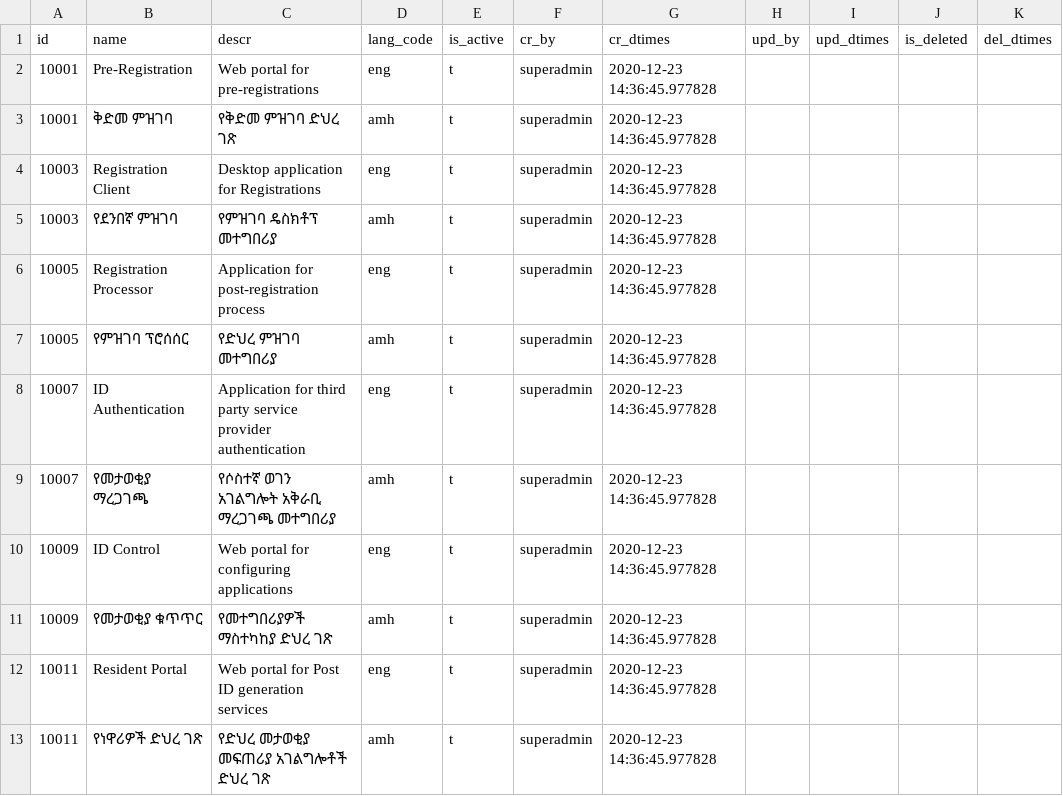
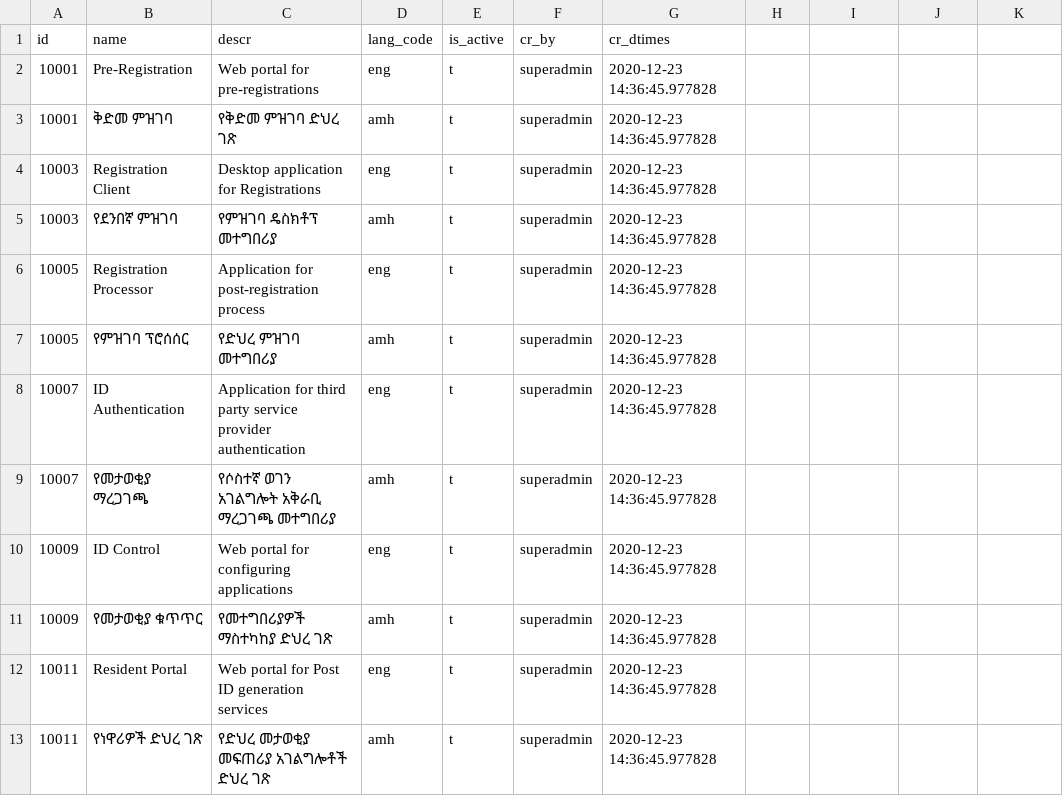
Before and after one commit to mosip/commons, a CSV file: db_scripts/mosip_master/dml/master-app_detail.csv, drawn as a sheet; the diff names each change by its address in the sheet, - before the commit and + after, or states it on an @@ line.

Commit message:
update app detail

```diff
--- a/db_scripts/mosip_master/dml/master-app_detail.csv
+++ b/db_scripts/mosip_master/dml/master-app_detail.csv
-H1: upd_by
+H1: (empty)
-I1: upd_dtimes
+I1: (empty)
-J1: is_deleted
+J1: (empty)
-K1: del_dtimes
+K1: (empty)
```
